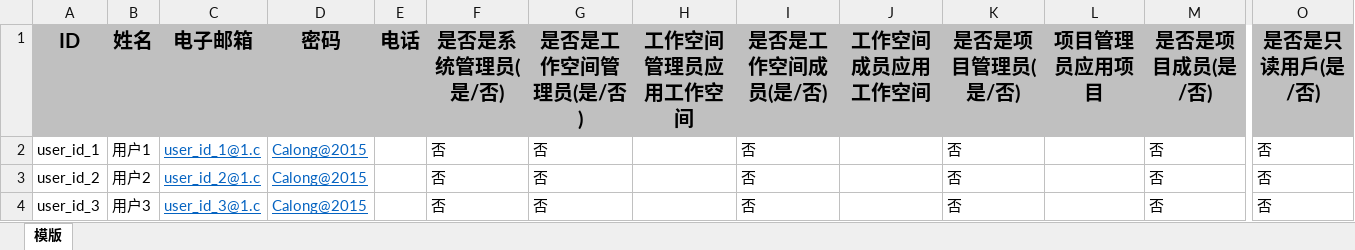
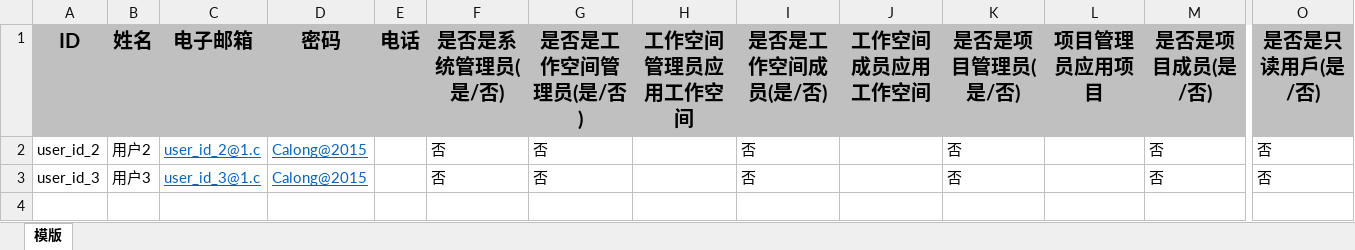
Before and after one commit to xulinde/test, an Excel workbook: 用户导入模板.xlsx, sheet 模版, drawn as a sheet; only a part is shown, gaps mark what is left out; values as stored, in another font and other column widths than the file's, no borders; rows hold the shown columns only; the diff names each change by its address in the sheet, - before the commit and + after, or states it on an @@ line.

Commit message:
Add files via upload

```diff
--- a/用户导入模板.xlsx (sheet 模版)
+++ b/用户导入模板.xlsx (sheet 模版)
-row 2: user_id_1 | 用户1 | user_id_1@1.c | Calong@2015 |  | 否 | 否 |  | 否 |  | 否 |  | 否 | 否
```
